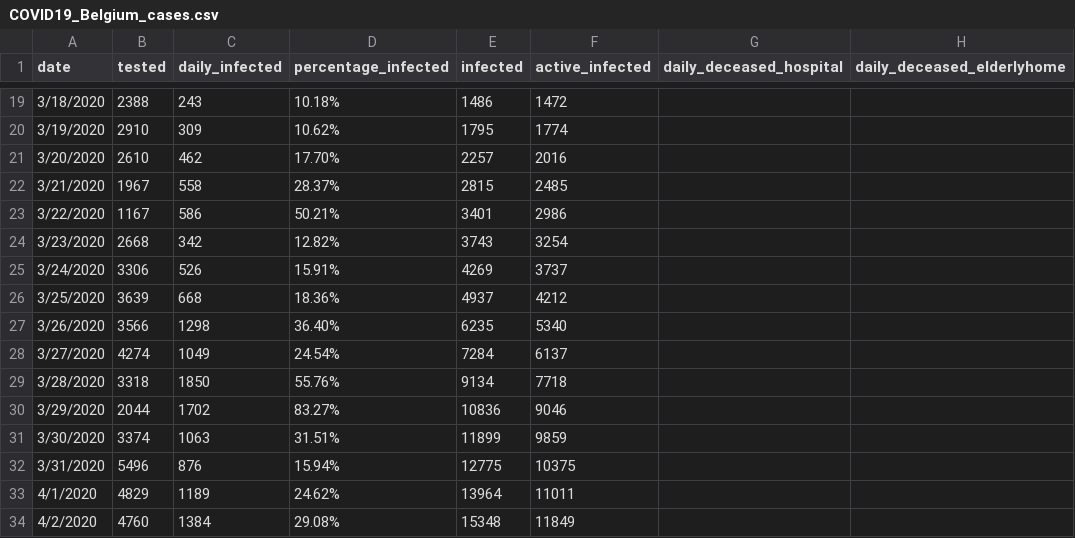
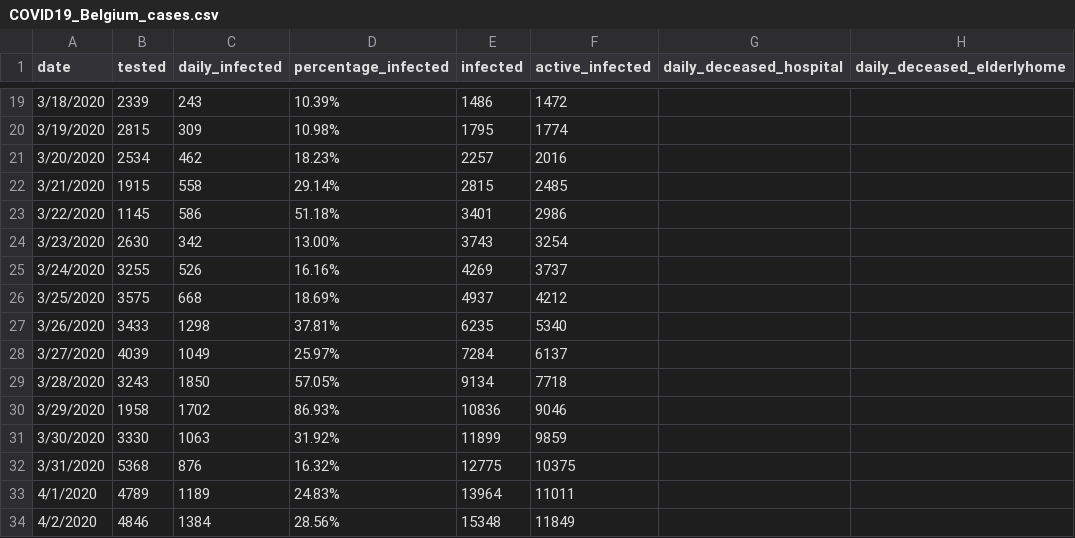
Before and after one commit to sdiepend/stayinyourkot, a CSV file: data/COVID19_Belgium_cases.csv, drawn as a sheet; only a part is shown, gaps mark what is left out; the diff covers the shown part only; the diff names each change by its address in the sheet, - before the commit and + after, or states it on an @@ line.

```diff
--- a/data/COVID19_Belgium_cases.csv
+++ b/data/COVID19_Belgium_cases.csv
-B19 (tested): 2388
+B19 (tested): 2339
-D19 (percentage_infected): 10.18%
+D19 (percentage_infected): 10.39%
-B20 (tested): 2910
+B20 (tested): 2815
-D20 (percentage_infected): 10.62%
+D20 (percentage_infected): 10.98%
-B21 (tested): 2610
+B21 (tested): 2534
-D21 (percentage_infected): 17.70%
+D21 (percentage_infected): 18.23%
-B22 (tested): 1967
+B22 (tested): 1915
-D22 (percentage_infected): 28.37%
+D22 (percentage_infected): 29.14%
-B23 (tested): 1167
+B23 (tested): 1145
-D23 (percentage_infected): 50.21%
+D23 (percentage_infected): 51.18%
-B24 (tested): 2668
+B24 (tested): 2630
-D24 (percentage_infected): 12.82%
+D24 (percentage_infected): 13.00%
-B25 (tested): 3306
+B25 (tested): 3255
-D25 (percentage_infected): 15.91%
+D25 (percentage_infected): 16.16%
-B26 (tested): 3639
+B26 (tested): 3575
-D26 (percentage_infected): 18.36%
+D26 (percentage_infected): 18.69%
-B27 (tested): 3566
+B27 (tested): 3433
-D27 (percentage_infected): 36.40%
+D27 (percentage_infected): 37.81%
-B28 (tested): 4274
+B28 (tested): 4039
-D28 (percentage_infected): 24.54%
+D28 (percentage_infected): 25.97%
-B29 (tested): 3318
+B29 (tested): 3243
-D29 (percentage_infected): 55.76%
+D29 (percentage_infected): 57.05%
-B30 (tested): 2044
+B30 (tested): 1958
-D30 (percentage_infected): 83.27%
+D30 (percentage_infected): 86.93%
-B31 (tested): 3374
+B31 (tested): 3330
-D31 (percentage_infected): 31.51%
+D31 (percentage_infected): 31.92%
-B32 (tested): 5496
+B32 (tested): 5368
-D32 (percentage_infected): 15.94%
+D32 (percentage_infected): 16.32%
-B33 (tested): 4829
+B33 (tested): 4789
-D33 (percentage_infected): 24.62%
+D33 (percentage_infected): 24.83%
-B34 (tested): 4760
+B34 (tested): 4846
-D34 (percentage_infected): 29.08%
+D34 (percentage_infected): 28.56%
```
Also changed, not shown: 1 added row and 71 edited cells elsewhere in this file, data/COVID19_Belgium_growth.csv.
